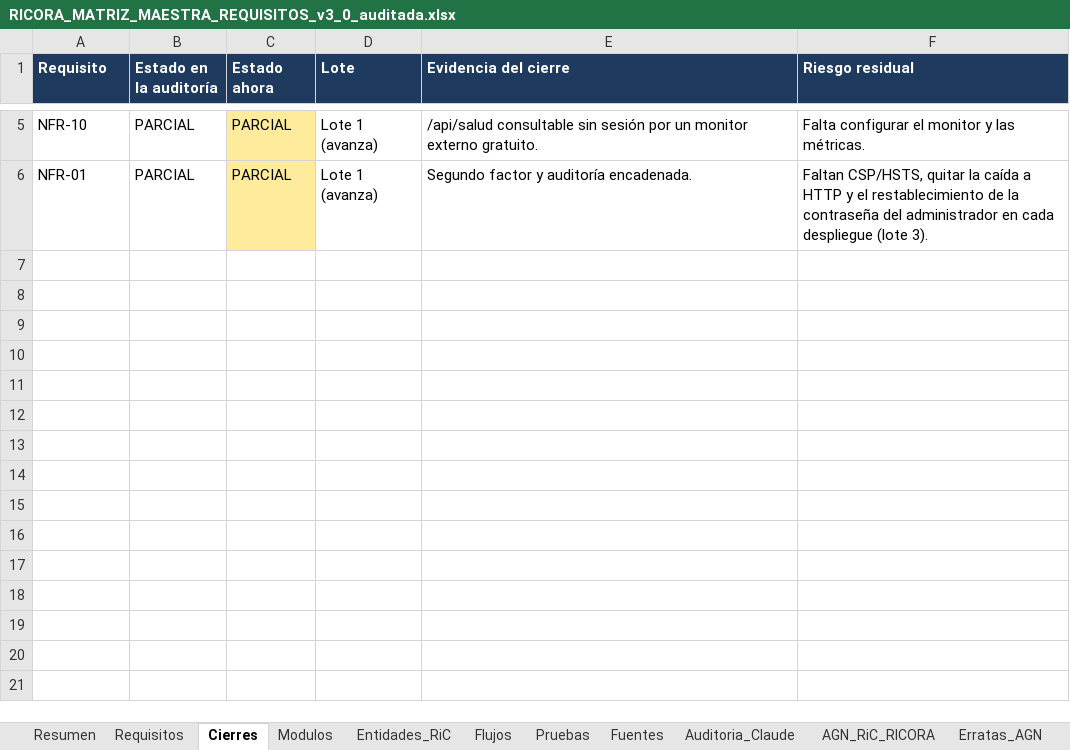
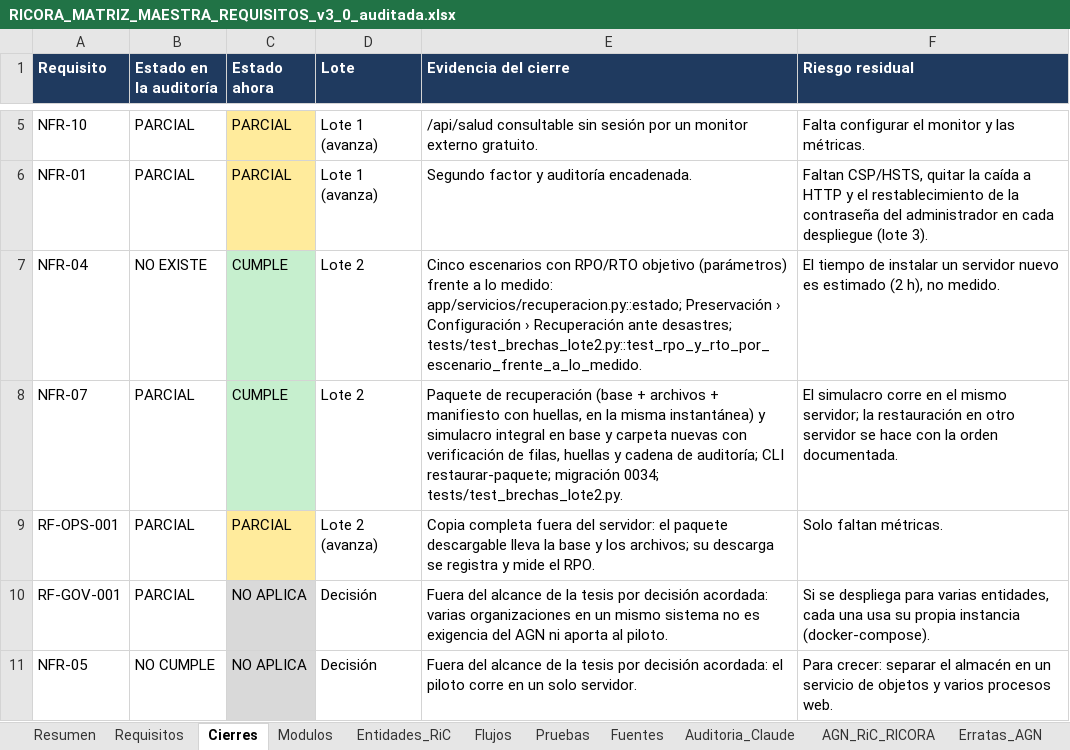
Before and after one commit to marlinmartinezcordoba-art/Tesis, an Excel workbook: documentacion/RICORA_MATRIZ_MAESTRA_REQUISITOS_v3_0_auditada.xlsx, sheet Cierres, drawn as a sheet; only a part is shown, gaps mark what is left out; values as stored, in another font and other column widths than the file's, no borders; the diff names each change by its address in the sheet, - before the commit and + after, or states it on an @@ line.

```diff
--- a/documentacion/RICORA_MATRIZ_MAESTRA_REQUISITOS_v3_0_auditada.xlsx (sheet Cierres)
+++ b/documentacion/RICORA_MATRIZ_MAESTRA_REQUISITOS_v3_0_auditada.xlsx (sheet Cierres)
+row 7: NFR-04 | NO EXISTE | CUMPLE | Lote 2 | Cinco escenarios con RPO/RTO objetivo (parámetros) frente a lo medido: app/servicios/recuperacion.py::estado; Preservación › Configuración › Recuperación ante desastres; tests/test_brechas_lote2.py::test_rpo_y_rto_por_escenario_frente_a_lo_medido. | El tiempo de instalar un servidor nuevo es estimado (2 h), no medido.
+row 8: NFR-07 | PARCIAL | CUMPLE | Lote 2 | Paquete de recuperación (base + archivos + manifiesto con huellas, en la misma instantánea) y simulacro integral en base y carpeta nuevas con verificación de filas, huellas y cadena de auditoría; CLI restaurar-paquete; migración 0034; tests/test_brechas_lote2.py. | El simulacro corre en el mismo servidor; la restauración en otro servidor se hace con la orden documentada.
+row 9: RF-OPS-001 | PARCIAL | PARCIAL | Lote 2 (avanza) | Copia completa fuera del servidor: el paquete descargable lleva la base y los archivos; su descarga se registra y mide el RPO. | Solo faltan métricas.
+row 10: RF-GOV-001 | PARCIAL | NO APLICA | Decisión | Fuera del alcance de la tesis por decisión acordada: varias organizaciones en un mismo sistema no es exigencia del AGN ni aporta al piloto. | Si se despliega para varias entidades, cada una usa su propia instancia (docker-compose).
+row 11: NFR-05 | NO CUMPLE | NO APLICA | Decisión | Fuera del alcance de la tesis por decisión acordada: el piloto corre en un solo servidor. | Para crecer: separar el almacén en un servicio de objetos y varios procesos web.
```
Also changed, not shown: sheet Requisitos, sheet Resumen, sheet Auditoria_Claude, sheet Pruebas, 14 other files.
